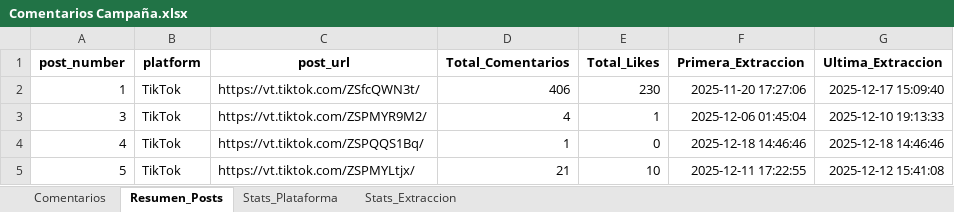
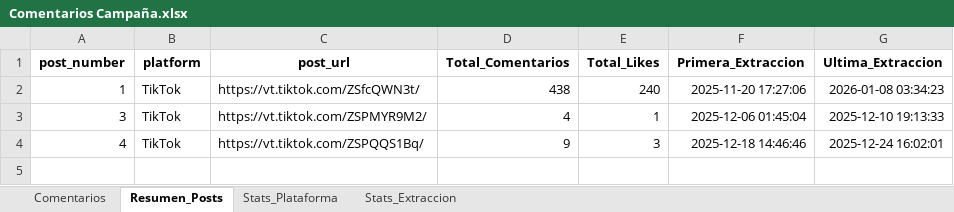
Before and after one commit to sociallisteningalpina-lang/JoJo-Mochis, an Excel workbook: Comentarios Campaña.xlsx, sheet Resumen_Posts, drawn as a sheet; values as stored, in another font and other column widths than the file's, no borders; the diff names each change by its address in the sheet, - before the commit and + after, or states it on an @@ line.

```diff
--- a/Comentarios Campaña.xlsx (sheet Resumen_Posts)
+++ b/Comentarios Campaña.xlsx (sheet Resumen_Posts)
-D2 (Total_Comentarios): 406
+D2 (Total_Comentarios): 438
-E2 (Total_Likes): 230
+E2 (Total_Likes): 240
-G2 (Ultima_Extraccion): 2025-12-17 15:09:40
+G2 (Ultima_Extraccion): 2026-01-08 03:34:23
-D4 (Total_Comentarios): 1
+D4 (Total_Comentarios): 9
-E4 (Total_Likes): 0
+E4 (Total_Likes): 3
-G4 (Ultima_Extraccion): 2025-12-18 14:46:46
+G4 (Ultima_Extraccion): 2025-12-24 16:02:01
-row 5: 5 | TikTok | https://vt.tiktok.com/ZSPMYLtjx/ | 21 | 10 | 2025-12-11 17:22:55 | 2025-12-12 15:41:08
```
Also changed, not shown: sheet Comentarios, sheet Stats_Extraccion, sheet Stats_Plataforma, 1 other file.
